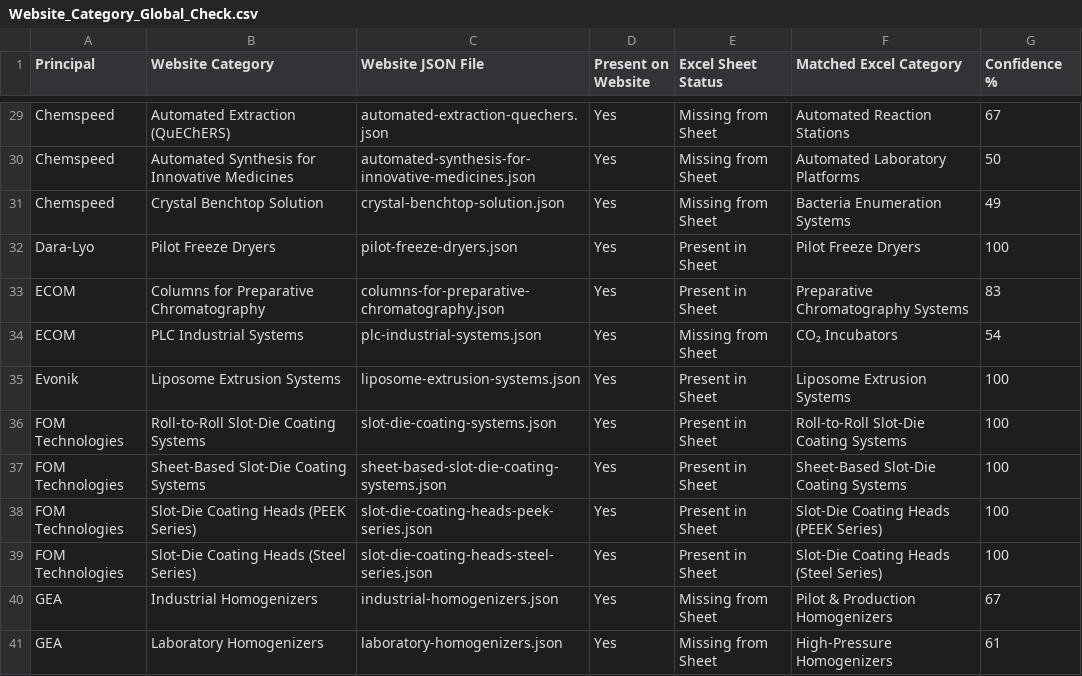
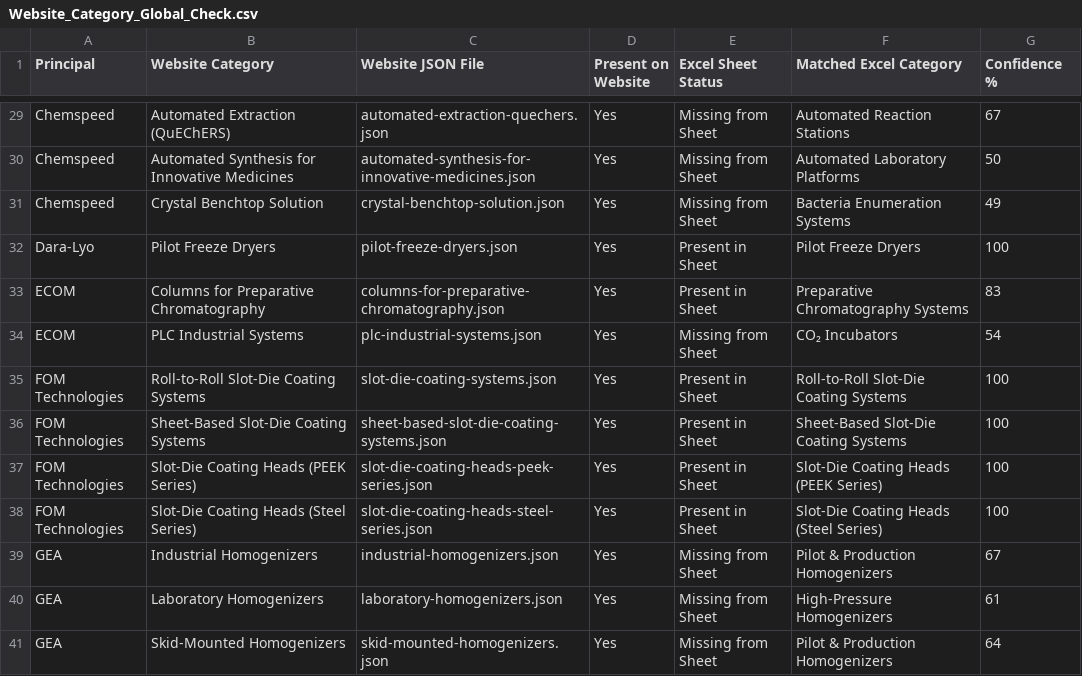
Before and after one commit to Inkarp/Inkarp-Nextjs, a CSV file: Website_Category_Global_Check.csv, drawn as a sheet; only a part is shown, gaps mark what is left out; the shorter side is filled out with more unchanged rows; the diff names each change by its address in the sheet, - before the commit and + after, or states it on an @@ line.

```diff
--- a/Website_Category_Global_Check.csv
+++ b/Website_Category_Global_Check.csv
-row 35: Evonik | Liposome Extrusion Systems | liposome-extrusion-systems.json | Yes | Present in Sheet | Liposome Extrusion Systems | 100
```
Also changed, not shown: Complete_Website_vs_Excel_Category_Comparison.csv, Website_Categories_vs_Provided_Sheet.csv, 8 other files.
